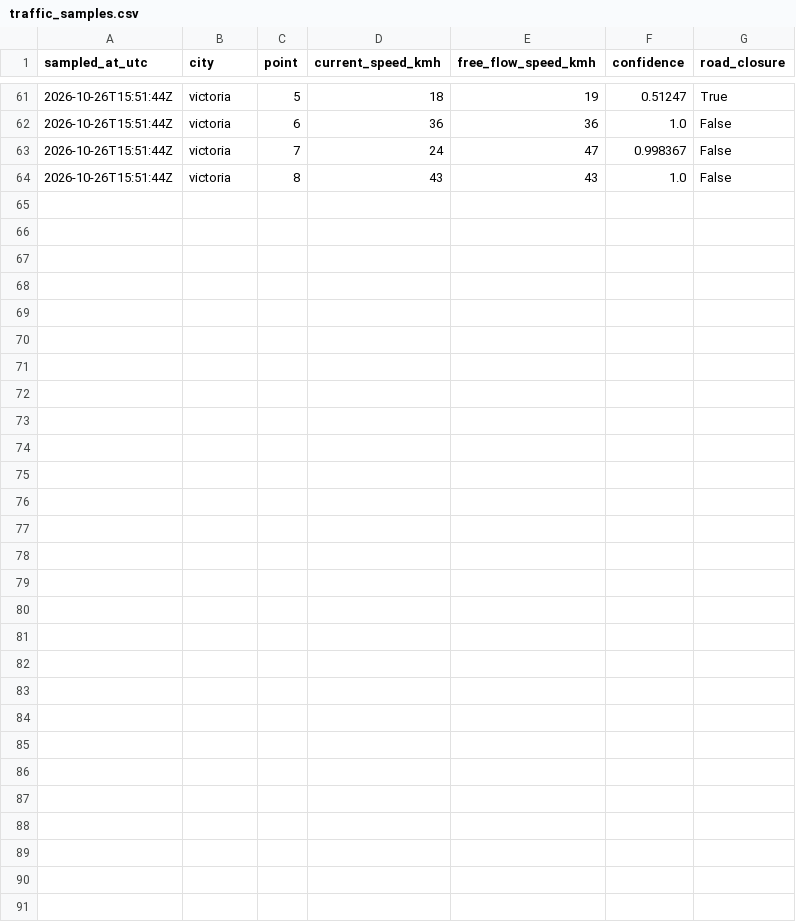
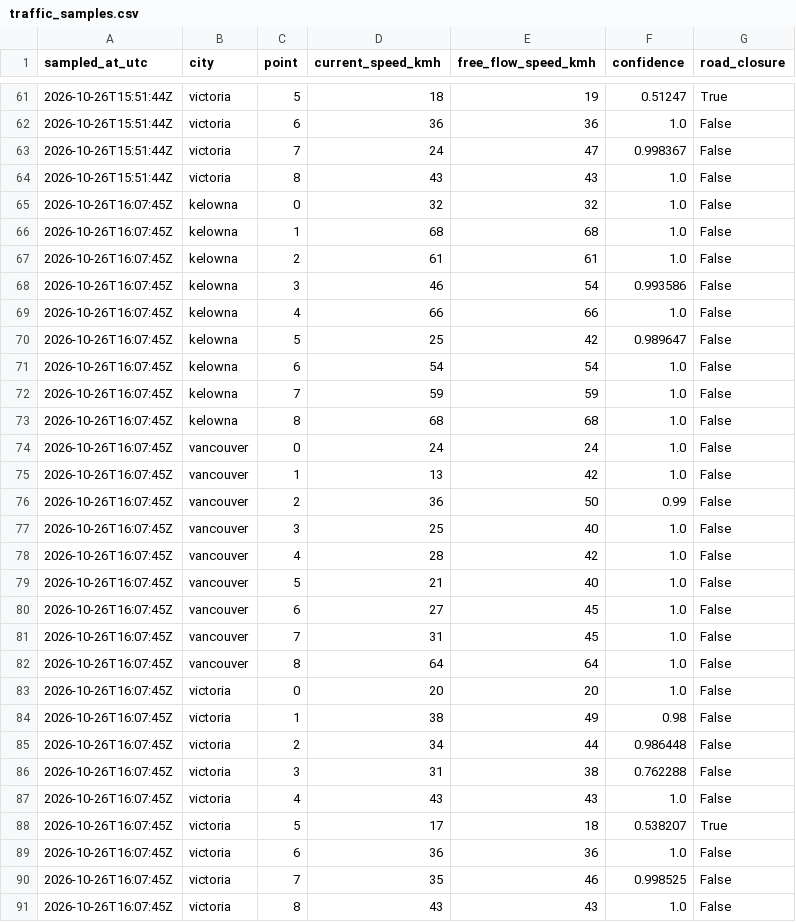
Before and after one commit to imran-ahmed377/city_rank_ai, a CSV file: data/history/traffic_samples.csv, drawn as a sheet; only a part is shown, gaps mark what is left out; the diff names each change by its address in the sheet, - before the commit and + after, or states it on an @@ line.

```diff
--- a/data/history/traffic_samples.csv
+++ b/data/history/traffic_samples.csv
+row 65: 2026-10-26T16:07:45Z | kelowna | 0 | 32 | 32 | 1.0 | False
+row 66: 2026-10-26T16:07:45Z | kelowna | 1 | 68 | 68 | 1.0 | False
+row 67: 2026-10-26T16:07:45Z | kelowna | 2 | 61 | 61 | 1.0 | False
+row 68: 2026-10-26T16:07:45Z | kelowna | 3 | 46 | 54 | 0.993586 | False
+row 69: 2026-10-26T16:07:45Z | kelowna | 4 | 66 | 66 | 1.0 | False
+row 70: 2026-10-26T16:07:45Z | kelowna | 5 | 25 | 42 | 0.989647 | False
+row 71: 2026-10-26T16:07:45Z | kelowna | 6 | 54 | 54 | 1.0 | False
+row 72: 2026-10-26T16:07:45Z | kelowna | 7 | 59 | 59 | 1.0 | False
+row 73: 2026-10-26T16:07:45Z | kelowna | 8 | 68 | 68 | 1.0 | False
+row 74: 2026-10-26T16:07:45Z | vancouver | 0 | 24 | 24 | 1.0 | False
+row 75: 2026-10-26T16:07:45Z | vancouver | 1 | 13 | 42 | 1.0 | False
+row 76: 2026-10-26T16:07:45Z | vancouver | 2 | 36 | 50 | 0.99 | False
+row 77: 2026-10-26T16:07:45Z | vancouver | 3 | 25 | 40 | 1.0 | False
+row 78: 2026-10-26T16:07:45Z | vancouver | 4 | 28 | 42 | 1.0 | False
+row 79: 2026-10-26T16:07:45Z | vancouver | 5 | 21 | 40 | 1.0 | False
+row 80: 2026-10-26T16:07:45Z | vancouver | 6 | 27 | 45 | 1.0 | False
+row 81: 2026-10-26T16:07:45Z | vancouver | 7 | 31 | 45 | 1.0 | False
+row 82: 2026-10-26T16:07:45Z | vancouver | 8 | 64 | 64 | 1.0 | False
+row 83: 2026-10-26T16:07:45Z | victoria | 0 | 20 | 20 | 1.0 | False
+row 84: 2026-10-26T16:07:45Z | victoria | 1 | 38 | 49 | 0.98 | False
+row 85: 2026-10-26T16:07:45Z | victoria | 2 | 34 | 44 | 0.986448 | False
+row 86: 2026-10-26T16:07:45Z | victoria | 3 | 31 | 38 | 0.762288 | False
+row 87: 2026-10-26T16:07:45Z | victoria | 4 | 43 | 43 | 1.0 | False
+row 88: 2026-10-26T16:07:45Z | victoria | 5 | 17 | 18 | 0.538207 | True
+row 89: 2026-10-26T16:07:45Z | victoria | 6 | 36 | 36 | 1.0 | False
+row 90: 2026-10-26T16:07:45Z | victoria | 7 | 35 | 46 | 0.998525 | False
+row 91: 2026-10-26T16:07:45Z | victoria | 8 | 43 | 43 | 1.0 | False
```
Also changed, not shown: data/history/rankings.csv, data/history/weather_observations.csv, 4 other files.
